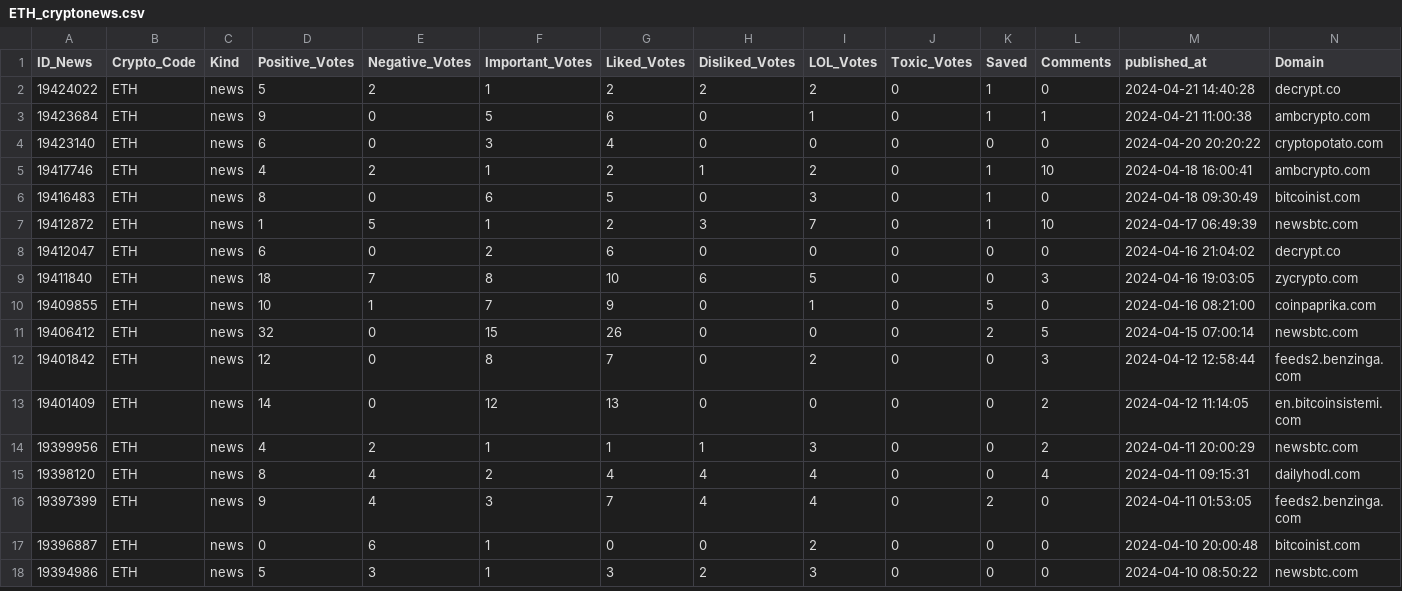
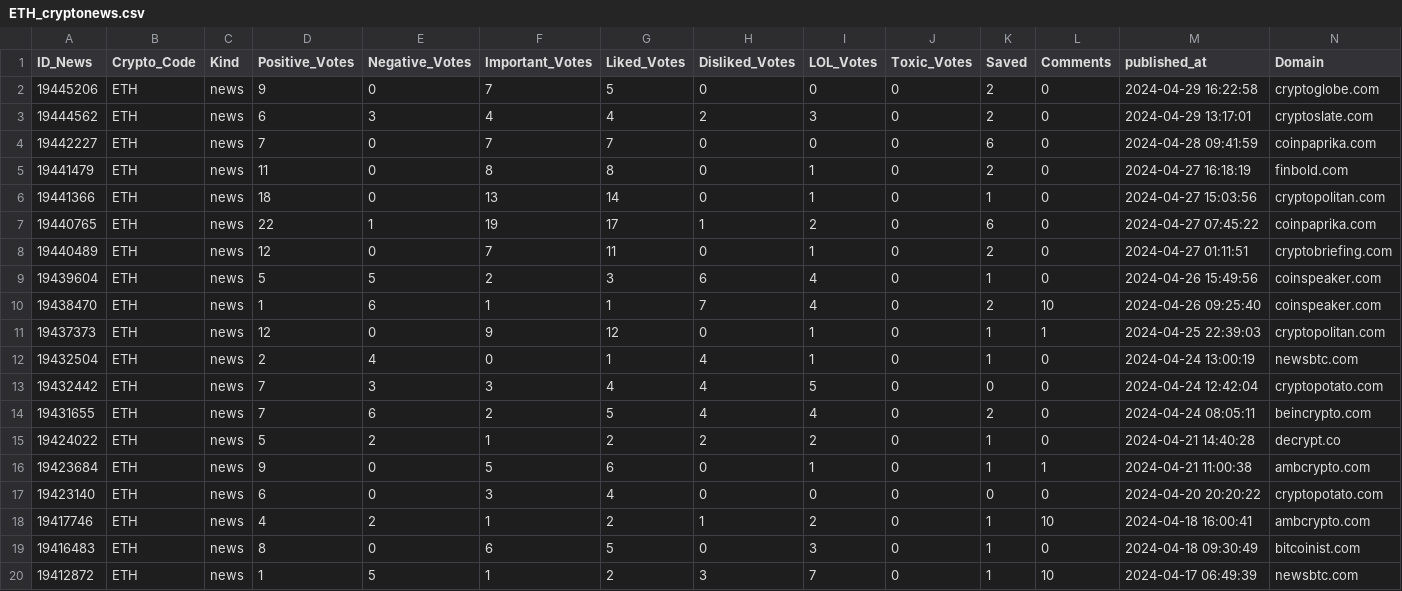
Before and after one commit to thuerand/Gruppenarbeit_ADS, a CSV file: Data_cryptonews/ETH_cryptonews.csv, drawn as a sheet; only a part is shown; the shorter side is filled out with more unchanged rows.

Commit message:
Update Data

```diff
--- a/Data_cryptonews/ETH_cryptonews.csv
+++ b/Data_cryptonews/ETH_cryptonews.csv
@@ -1,2 +1,15 @@
 ID_News,Crypto_Code,Kind,Positive_Votes,Negative_Votes,Important_Votes,Liked_Votes,Disliked_Votes,LOL_Votes,Toxic_Votes,Saved,Comments,published_at,Domain
+19445206,ETH,news,9,0,7,5,0,0,0,2,0,2024-04-29 16:22:58,cryptoglobe.com
+19444562,ETH,news,6,3,4,4,2,3,0,2,0,2024-04-29 13:17:01,cryptoslate.com
+19442227,ETH,news,7,0,7,7,0,0,0,6,0,2024-04-28 09:41:59,coinpaprika.com
+19441479,ETH,news,11,0,8,8,0,1,0,2,0,2024-04-27 16:18:19,finbold.com
+19441366,ETH,news,18,0,13,14,0,1,0,1,0,2024-04-27 15:03:56,cryptopolitan.com
+19440765,ETH,news,22,1,19,17,1,2,0,6,0,2024-04-27 07:45:22,coinpaprika.com
+19440489,ETH,news,12,0,7,11,0,1,0,2,0,2024-04-27 01:11:51,cryptobriefing.com
+19439604,ETH,news,5,5,2,3,6,4,0,1,0,2024-04-26 15:49:56,coinspeaker.com
+19438470,ETH,news,1,6,1,1,7,4,0,2,10,2024-04-26 09:25:40,coinspeaker.com
+19437373,ETH,news,12,0,9,12,0,1,0,1,1,2024-04-25 22:39:03,cryptopolitan.com
+19432504,ETH,news,2,4,0,1,4,1,0,1,0,2024-04-24 13:00:19,newsbtc.com
+19432442,ETH,news,7,3,3,4,4,5,0,0,0,2024-04-24 12:42:04,cryptopotato.com
+19431655,ETH,news,7,6,2,5,4,4,0,2,0,2024-04-24 08:05:11,beincrypto.com
 19424022,ETH,news,5,2,1,2,2,2,0,1,0,2024-04-21 14:40:28,decrypt.co
```
Also changed, not shown: Data_cryptonews/BTC_cryptonews.csv, Data_cryptonews/SOL_cryptonews.csv, 13 other files.
